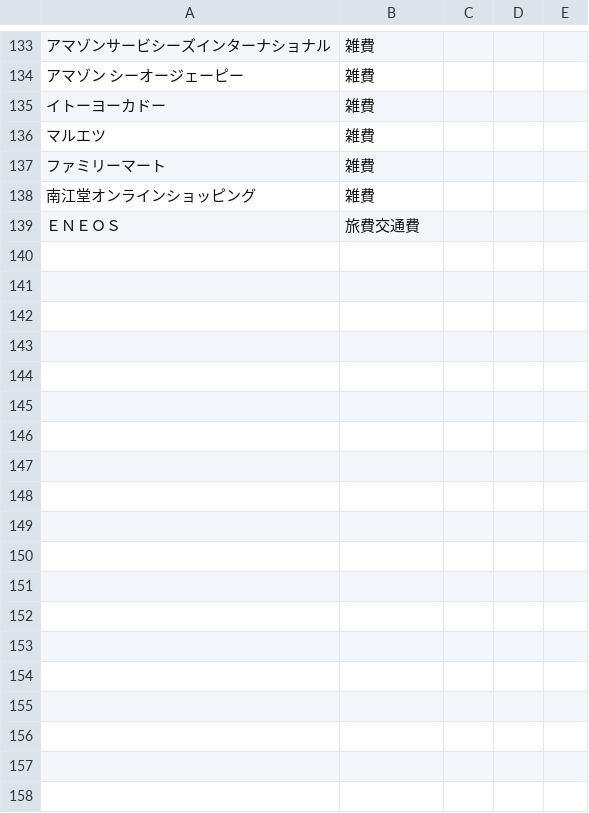
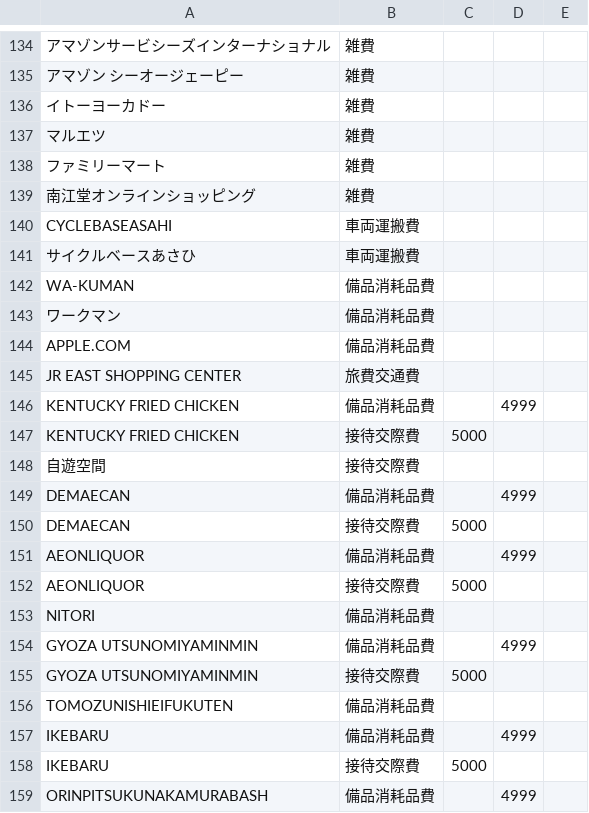
Before and after one commit to s2525keita3/John-ai, a CSV file: halka_ai/halka_master.csv, drawn as a sheet; only a part is shown, gaps mark what is left out; the shorter side is filled out with more unchanged rows; the diff covers the shown part only; the diff names each change by its address in the sheet, - before the commit and + after, or states it on an @@ line.

```diff
--- a/halka_ai/halka_master.csv
+++ b/halka_ai/halka_master.csv
+row 140: CYCLEBASEASAHI | 車両運搬費
+row 141: サイクルベースあさひ | 車両運搬費
+row 142: WA-KUMAN | 備品消耗品費
+row 143: ワークマン | 備品消耗品費
+row 144: APPLE.COM | 備品消耗品費
+row 145: JR EAST SHOPPING CENTER | 旅費交通費
+row 146: KENTUCKY FRIED CHICKEN | 備品消耗品費 |  | 4999
+row 147: KENTUCKY FRIED CHICKEN | 接待交際費 | 5000
+row 148: 自遊空間 | 接待交際費
+row 149: DEMAECAN | 備品消耗品費 |  | 4999
+row 150: DEMAECAN | 接待交際費 | 5000
+row 151: AEONLIQUOR | 備品消耗品費 |  | 4999
+row 152: AEONLIQUOR | 接待交際費 | 5000
+row 153: NITORI | 備品消耗品費
+row 154: GYOZA UTSUNOMIYAMINMIN | 備品消耗品費 |  | 4999
+row 155: GYOZA UTSUNOMIYAMINMIN | 接待交際費 | 5000
+row 156: TOMOZUNISHIEIFUKUTEN | 備品消耗品費
+row 157: IKEBARU | 備品消耗品費 |  | 4999
+row 158: IKEBARU | 接待交際費 | 5000
+row 159: ORINPITSUKUNAKAMURABASH | 備品消耗品費 |  | 4999
```
Also changed, not shown: 13 added rows elsewhere in this file, 4 other files.
